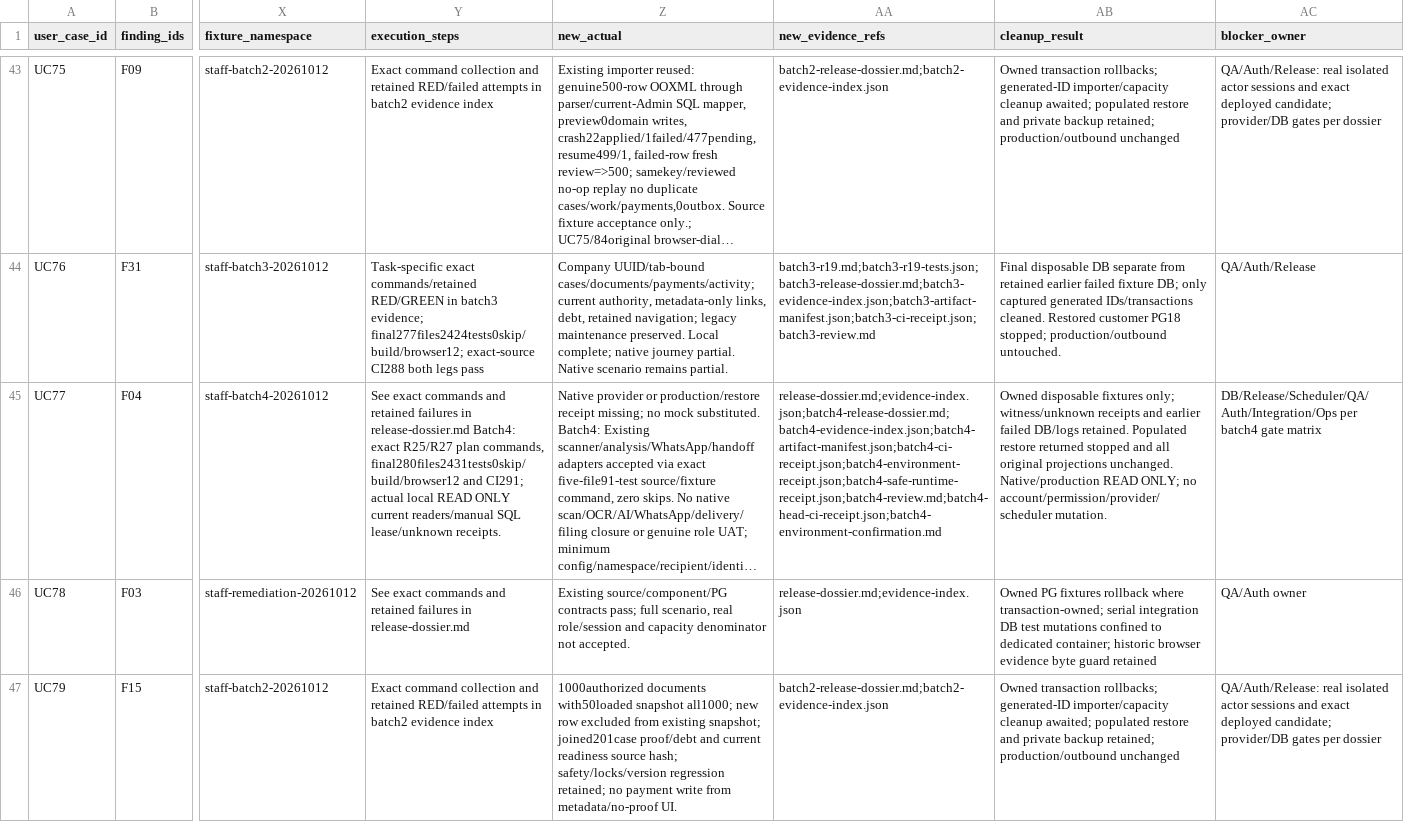
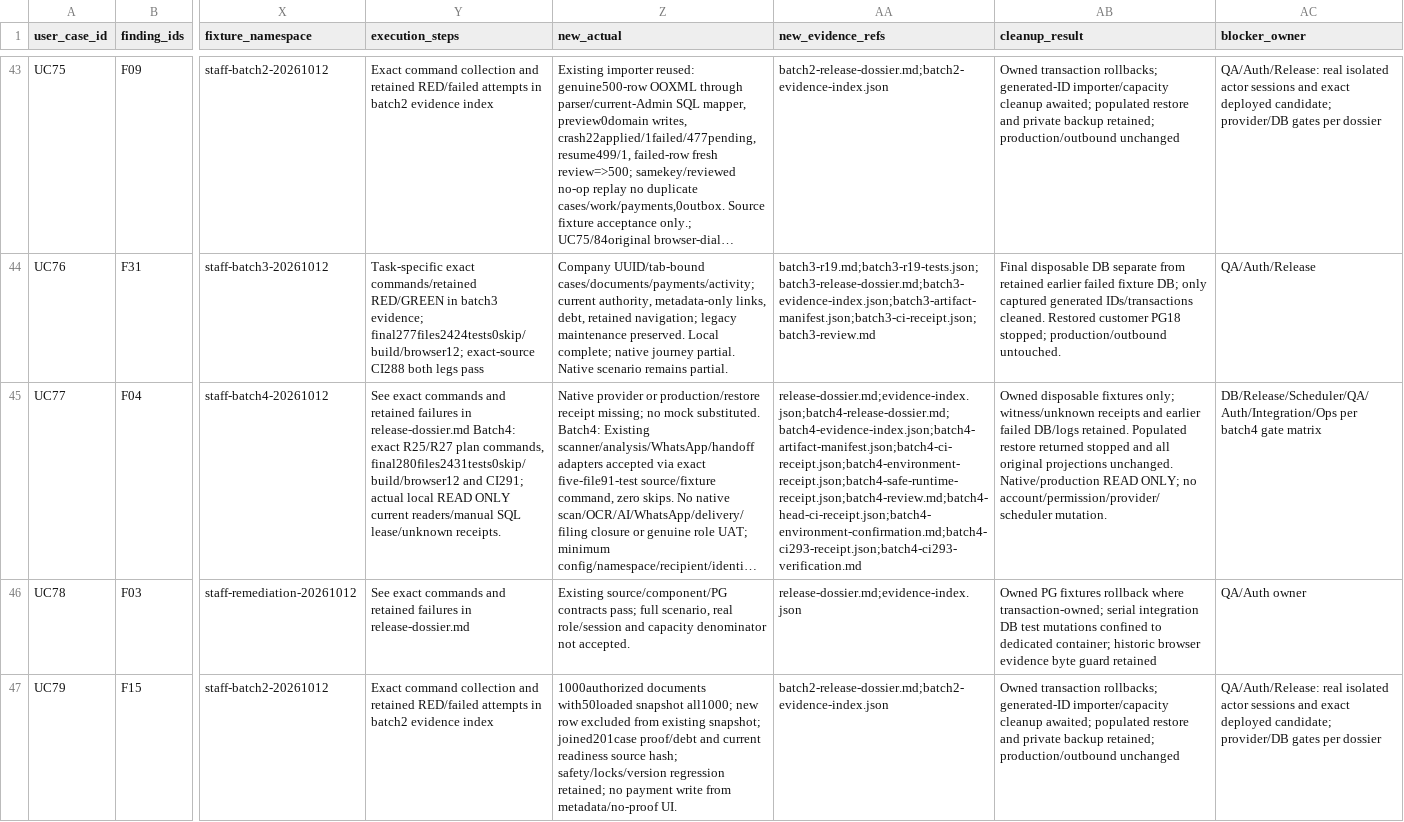
Before and after one commit to YNWAforever/kossilon-hub, a CSV file: docs/audit-remediation/2026-10-12/user-case-execution.csv, drawn as a sheet; only a part is shown, gaps mark what is left out; long unchanged cells end in …; the diff covers the shown part only; the diff names each change by its address in the sheet, - before the commit and + after, or states it on an @@ line.

Commit message:
docs(audit): verify final CI293 and preserve native release gates

```diff
--- a/docs/audit-remediation/2026-10-12/user-case-execution.csv
+++ b/docs/audit-remediation/2026-10-12/user-case-execution.csv
-AA45 (new_evidence_refs): release-dossier.md;evidence-index.json;batch4-release-dossier.md;batch4-evidence-index.json;batch4-artifact-manifest.json;batch4-ci-receipt.json;batch4-environment-receipt.json;batch4-safe-runtime-receipt.json;batch4-review.md;batch4-head-ci-receipt.json;batch4-environment-confirmation.md
+AA45 (new_evidence_refs): release-dossier.md;evidence-index.json;batch4-release-dossier.md;batch4-evidence-index.json;batch4-artifact-manifest.json;batch4-ci-receipt.json;batch4-environment-receipt.json;batch4-safe-runtime-receipt.json;batch4-review.md;batch4-head-ci-receipt.json;batch4-environment-confirmation.md;batch4-ci293-receipt.json;batch4-ci293-verification.md
```
Also changed, not shown: 15 edited cells elsewhere in this file, docs/audit-remediation/2026-10-12/task-tracker.csv, 4 other files.
